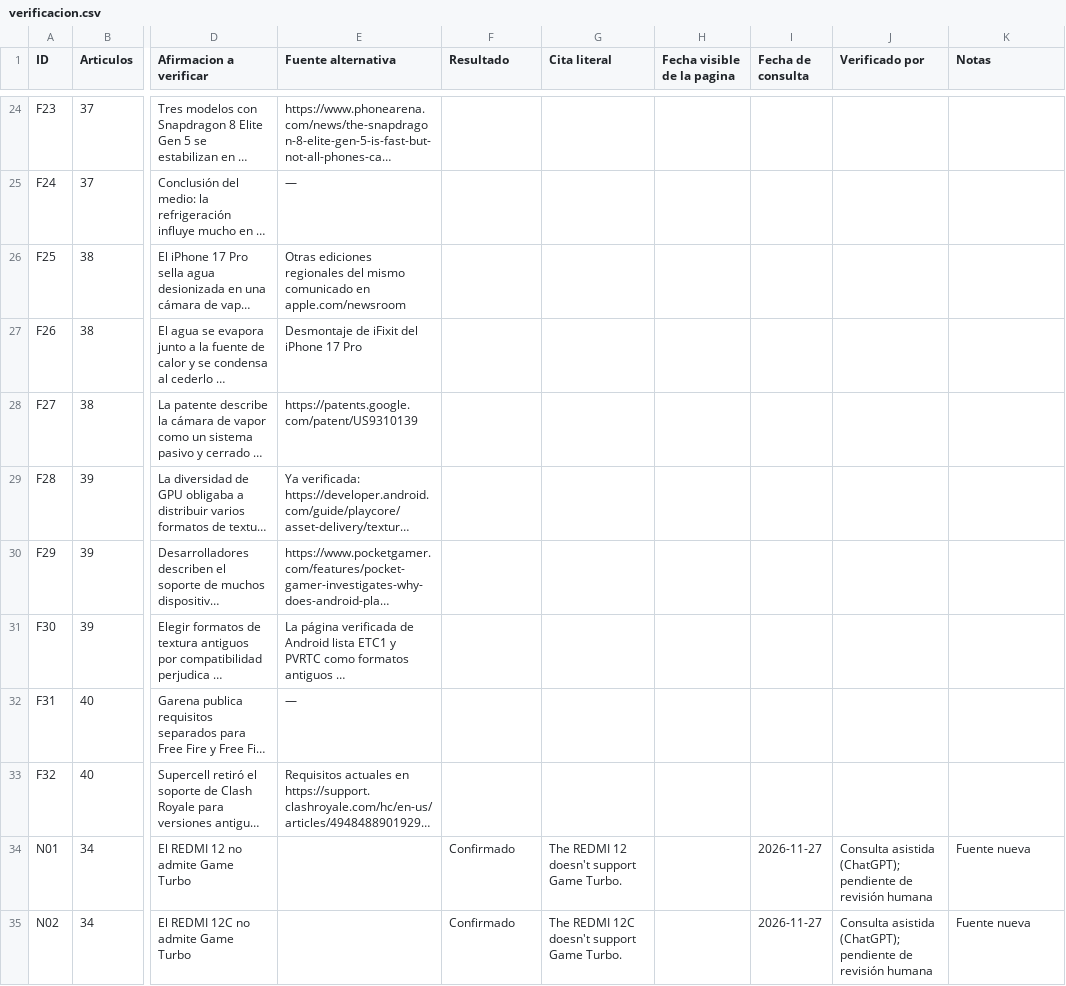
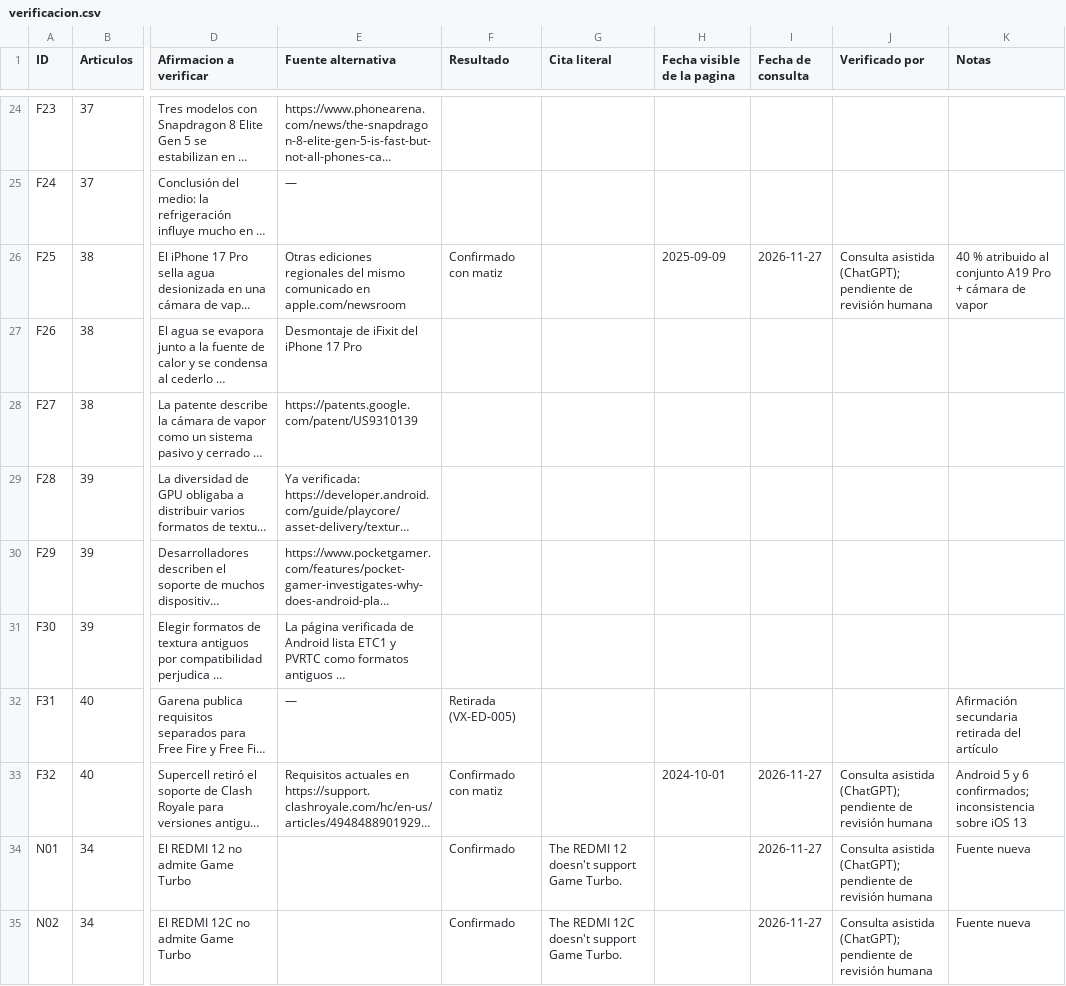
Before and after one commit to gabrielvillarreta555-code/pixeltools, a CSV file: docs/vx-ed-004/verificacion.csv, drawn as a sheet; only a part is shown, gaps mark what is left out; long unchanged cells end in …; the diff names each change by its address in the sheet, - before the commit and + after, or states it on an @@ line.

```diff
--- a/docs/vx-ed-004/verificacion.csv
+++ b/docs/vx-ed-004/verificacion.csv
-F26 (Resultado): (empty)
+F26 (Resultado): Confirmado con matiz
-H26 (Fecha visible de la pagina): (empty)
+H26 (Fecha visible de la pagina): 2025-09-09
-I26 (Fecha de consulta): (empty)
+I26 (Fecha de consulta): 2026-11-27
-J26 (Verificado por): (empty)
+J26 (Verificado por): Consulta asistida (ChatGPT); pendiente de revisión humana
-K26 (Notas): (empty)
+K26 (Notas): 40 % atribuido al conjunto A19 Pro + cámara de vapor
-F32 (Resultado): (empty)
+F32 (Resultado): Retirada (VX-ED-005)
-K32 (Notas): (empty)
+K32 (Notas): Afirmación secundaria retirada del artículo
-F33 (Resultado): (empty)
+F33 (Resultado): Confirmado con matiz
-H33 (Fecha visible de la pagina): (empty)
+H33 (Fecha visible de la pagina): 2024-10-01
-I33 (Fecha de consulta): (empty)
+I33 (Fecha de consulta): 2026-11-27
-J33 (Verificado por): (empty)
+J33 (Verificado por): Consulta asistida (ChatGPT); pendiente de revisión humana
-K33 (Notas): (empty)
+K33 (Notas): Android 5 y 6 confirmados; inconsistencia sobre iOS 13
```
Also changed, not shown: 20 other files.
